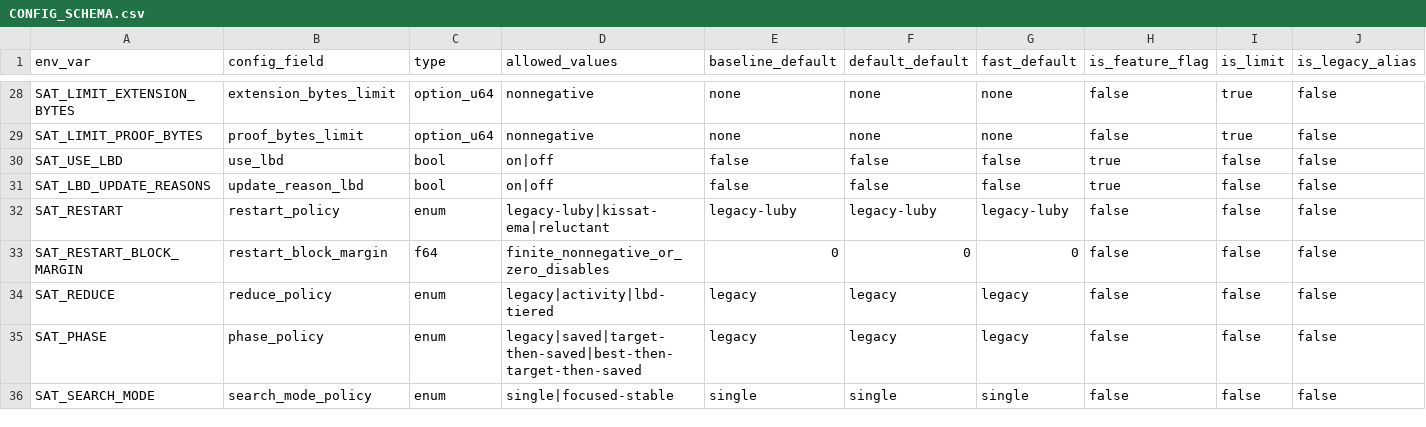
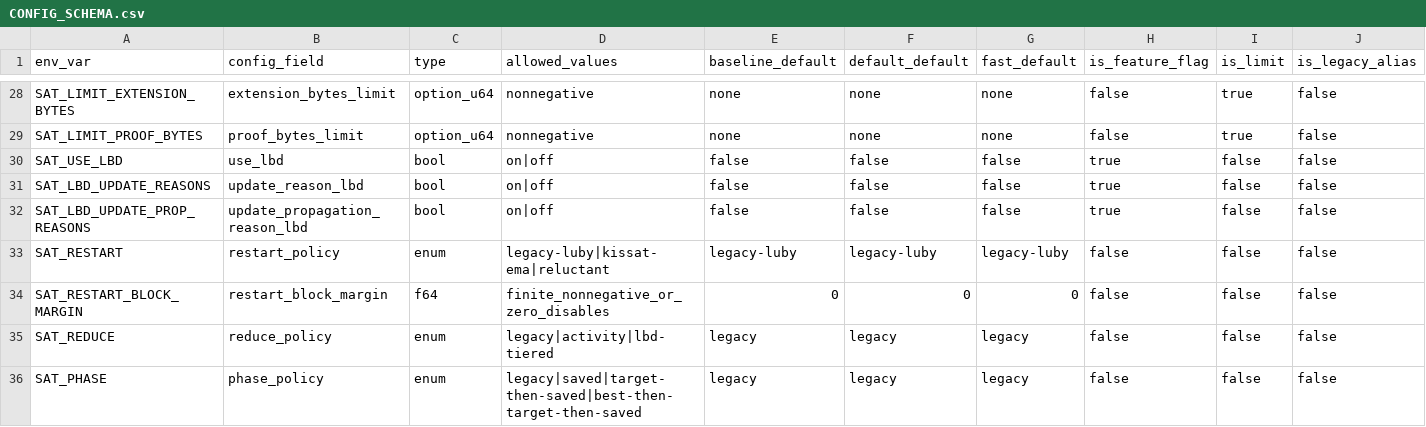
Before and after one commit to bjlkeng/SAT-playground, a CSV file: solver/11-kissat-port/CONFIG_SCHEMA.csv, drawn as a sheet; only a part is shown, gaps mark what is left out; the shorter side is filled out with more unchanged rows; rows hold the shown columns only; the diff names each change by its address in the sheet, - before the commit and + after, or states it on an @@ line.

```diff
--- a/solver/11-kissat-port/CONFIG_SCHEMA.csv
+++ b/solver/11-kissat-port/CONFIG_SCHEMA.csv
+row 32: SAT_LBD_UPDATE_PROP_REASONS | update_propagation_reason_lbd | bool | on|off | false | false | false | true | false | false
```
Also changed, not shown: solver/11-kissat-port/FEATURES.csv, 11 other files.
